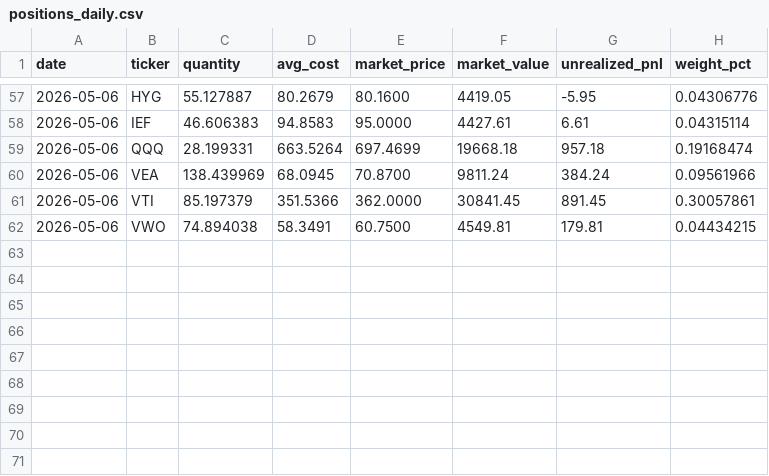
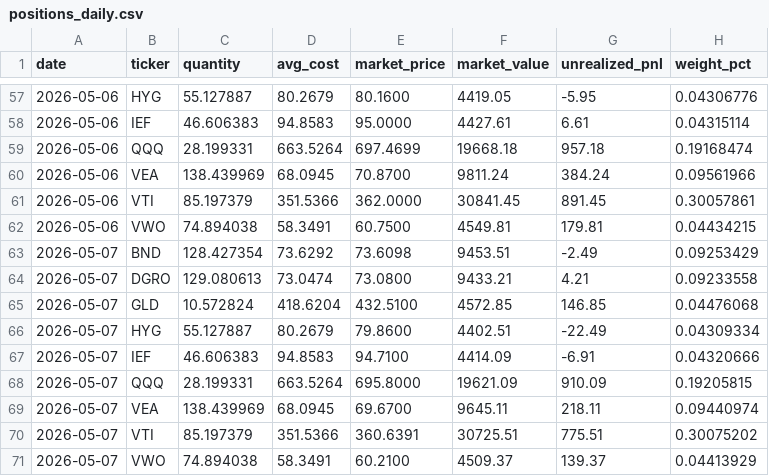
Before and after one commit to schuang29/auto-trading, a CSV file: memory/timeseries/positions_daily.csv, drawn as a sheet; only a part is shown, gaps mark what is left out; the diff names each change by its address in the sheet, - before the commit and + after, or states it on an @@ line.

Commit message:
memory: EOD log 2026-05-07

```diff
--- a/memory/timeseries/positions_daily.csv
+++ b/memory/timeseries/positions_daily.csv
+row 63: 2026-05-07 | BND | 128.427354 | 73.6292 | 73.6098 | 9453.51 | -2.49 | 0.09253429
+row 64: 2026-05-07 | DGRO | 129.080613 | 73.0474 | 73.0800 | 9433.21 | 4.21 | 0.09233558
+row 65: 2026-05-07 | GLD | 10.572824 | 418.6204 | 432.5100 | 4572.85 | 146.85 | 0.04476068
+row 66: 2026-05-07 | HYG | 55.127887 | 80.2679 | 79.8600 | 4402.51 | -22.49 | 0.04309334
+row 67: 2026-05-07 | IEF | 46.606383 | 94.8583 | 94.7100 | 4414.09 | -6.91 | 0.04320666
+row 68: 2026-05-07 | QQQ | 28.199331 | 663.5264 | 695.8000 | 19621.09 | 910.09 | 0.19205815
+row 69: 2026-05-07 | VEA | 138.439969 | 68.0945 | 69.6700 | 9645.11 | 218.11 | 0.09440974
+row 70: 2026-05-07 | VTI | 85.197379 | 351.5366 | 360.6391 | 30725.51 | 775.51 | 0.30075202
+row 71: 2026-05-07 | VWO | 74.894038 | 58.3491 | 60.2100 | 4509.37 | 139.37 | 0.04413929
```
Also changed, not shown: memory/timeseries/benchmarks_daily.csv, memory/timeseries/portfolio_daily.csv, 2 other files.
